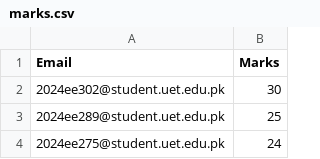
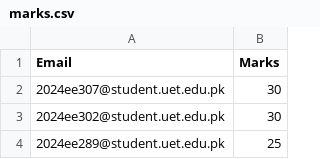
Before and after one commit to Hassan-54-dev/2024-EE-Marks-Portal, a CSV file: marks.csv, drawn as a sheet; only a part is shown; the shorter side is filled out with more unchanged rows.

Commit message:
Update marks.csv

```diff
--- a/marks.csv
+++ b/marks.csv
@@ -1,2 +1,3 @@
 Email,Marks
+2024ee307@student.uet.edu.pk,30
 2024ee302@student.uet.edu.pk,30
```
